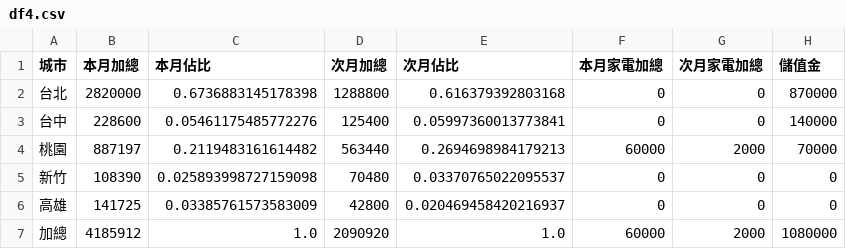
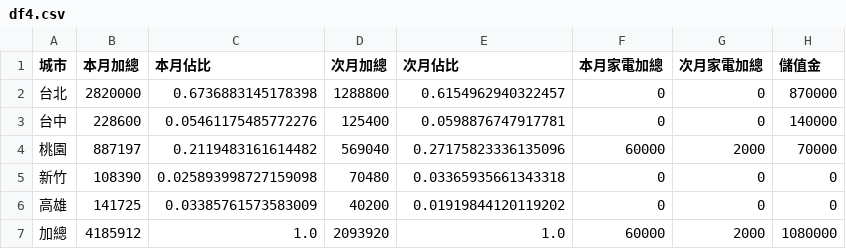
Before and after one commit to jenny-smart/OP-system, a CSV file: dashboard_data/latest/df4.csv, drawn as a sheet.

```diff
--- a/dashboard_data/latest/df4.csv
+++ b/dashboard_data/latest/df4.csv
@@ -1,7 +1,7 @@
 城市,本月加總,本月佔比,次月加總,次月佔比,本月家電加總,次月家電加總,儲值金
-台北,2820000,0.6736883145178398,1288800,0.616379392803168,0,0,870000
-台中,228600,0.05461175485772276,125400,0.05997360013773841,0,0,140000
-桃園,887197,0.2119483161614482,563440,0.2694698984179213,60000,2000,70000
-新竹,108390,0.025893998727159098,70480,0.03370765022095537,0,0,0
-高雄,141725,0.03385761573583009,42800,0.020469458420216937,0,0,0
-加總,4185912,1.0,2090920,1.0,60000,2000,1080000
+台北,2820000,0.6736883145178398,1288800,0.6154962940322457,0,0,870000
+台中,228600,0.05461175485772276,125400,0.0598876747917781,0,0,140000
+桃園,887197,0.2119483161614482,569040,0.27175823336135096,60000,2000,70000
+新竹,108390,0.025893998727159098,70480,0.03365935661343318,0,0,0
+高雄,141725,0.03385761573583009,40200,0.01919844120119202,0,0,0
+加總,4185912,1.0,2093920,1.0,60000,2000,1080000
```
Also changed, not shown: dashboard_data/latest/daily_df.csv, dashboard_data/latest/next_month_daily_df.csv, 13 other files.
